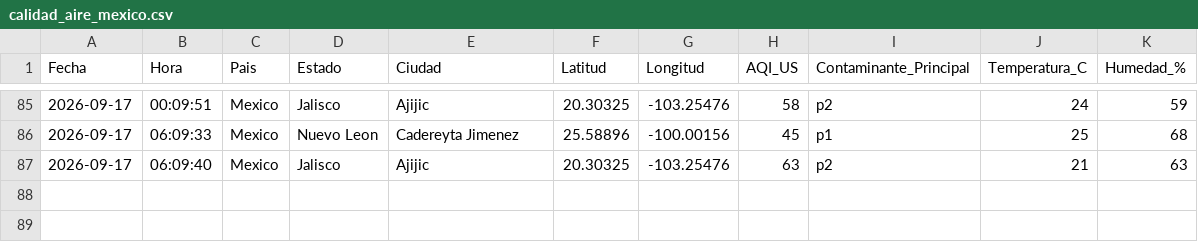
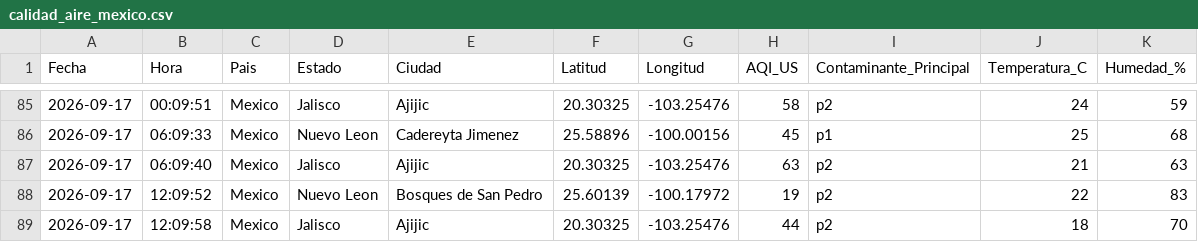
Before and after one commit to vasquez-roberto/calidad-aire-mexico, a CSV file: data/calidad_aire_mexico.csv, drawn as a sheet; only a part is shown, gaps mark what is left out.

```diff
--- a/data/calidad_aire_mexico.csv
+++ b/data/calidad_aire_mexico.csv
@@ -87 +87,3 @@ Fecha,Hora,Pais,Estado,Ciudad,Latitud,Longitud,AQI_US,Contaminante_Principal,Tem
 2026-09-17,06:09:40,Mexico,Jalisco,Ajijic,20.30325,-103.25476,63,p2,21,63
+2026-09-17,12:09:52,Mexico,Nuevo Leon,Bosques de San Pedro,25.60139,-100.17972,19,p2,22,83
+2026-09-17,12:09:58,Mexico,Jalisco,Ajijic,20.30325,-103.25476,44,p2,18,70
```
